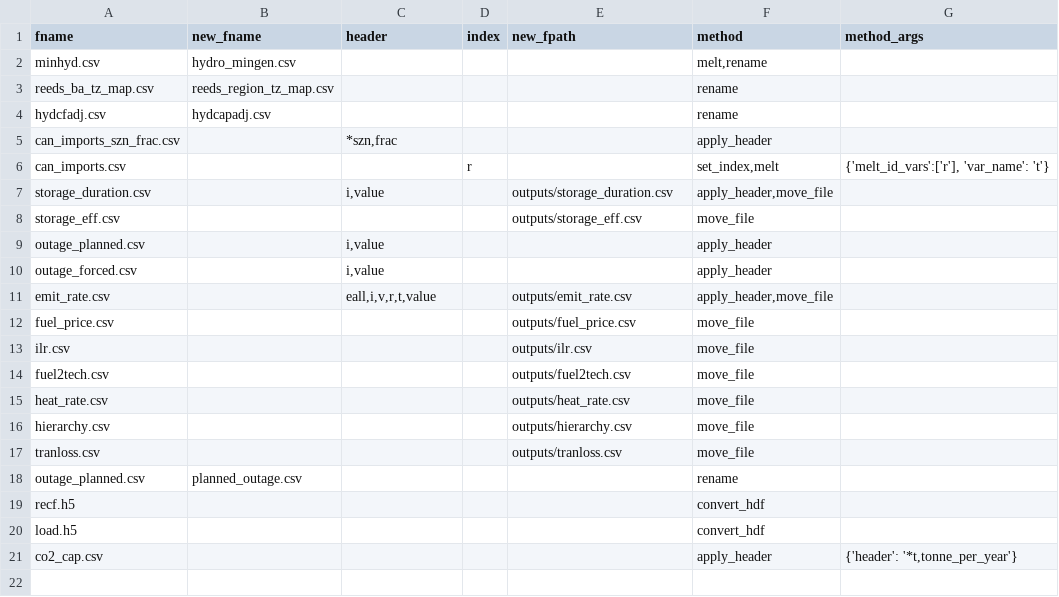
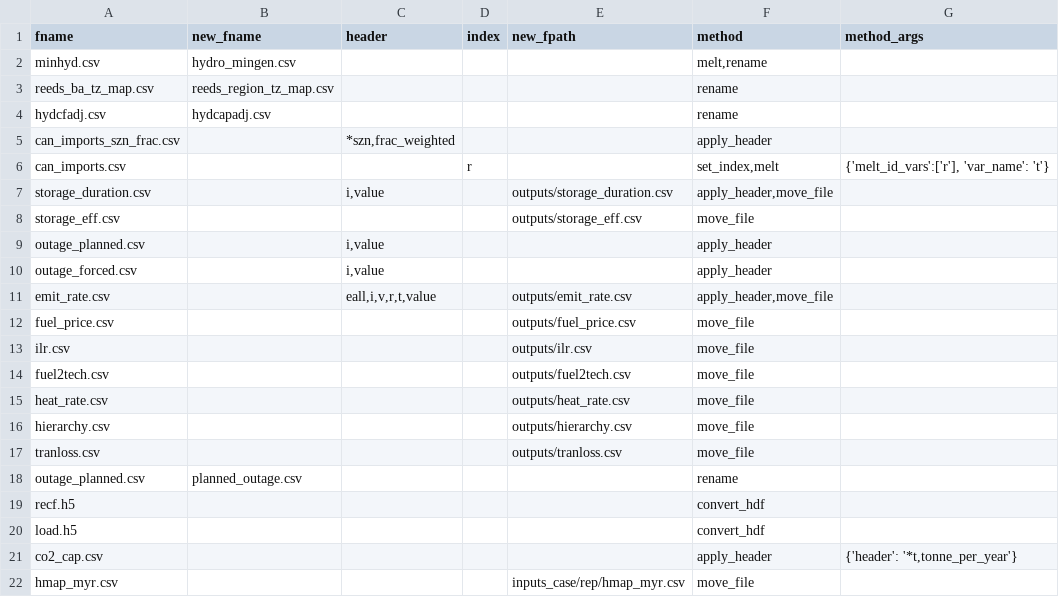
Before and after one commit to NREL/R2X, a CSV file: src/r2x/upgrader/file_tracker.csv, drawn as a sheet.

```diff
--- a/src/r2x/upgrader/file_tracker.csv
+++ b/src/r2x/upgrader/file_tracker.csv
@@ -4,3 +4,3 @@ reeds_ba_tz_map.csv,reeds_region_tz_map.csv,,,,rename,
 hydcfadj.csv,hydcapadj.csv,,,,rename,
-can_imports_szn_frac.csv,,"*szn,frac",,,apply_header,
+can_imports_szn_frac.csv,,"*szn,frac_weighted",,,apply_header,
 can_imports.csv,,,r,,"set_index,melt","{'melt_id_vars':['r'], 'var_name': 't'}"
@@ -21 +21,2 @@ load.h5,,,,,convert_hdf,
 co2_cap.csv,,,,,apply_header,"{'header': '*t,tonne_per_year'}"
+hmap_myr.csv,,,,inputs_case/rep/hmap_myr.csv,move_file,
```
Also changed, not shown: 22 other files.
